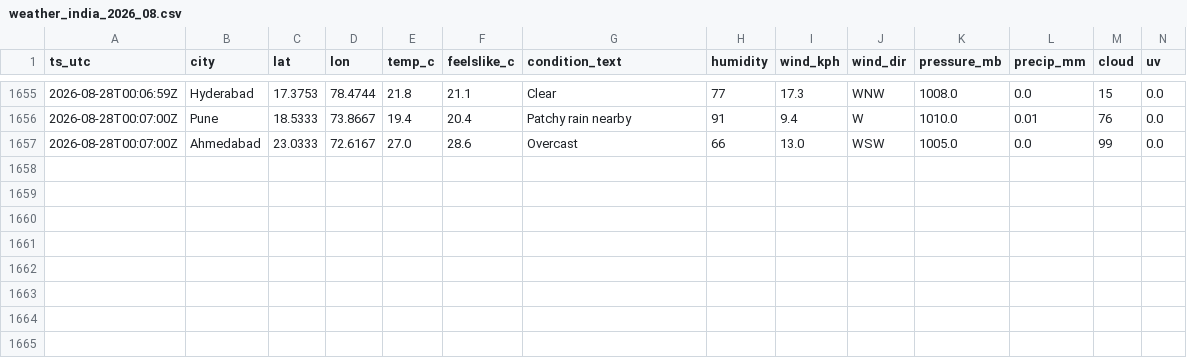
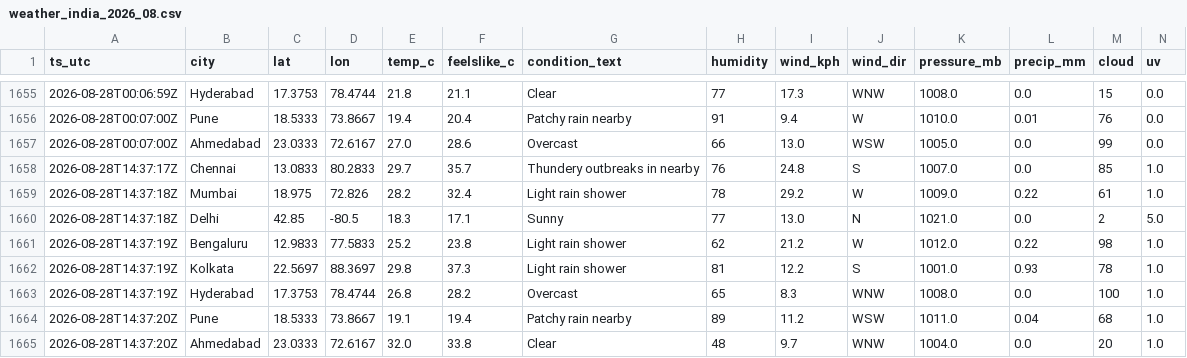
Before and after one commit to anwarmohammedbasha/weather-api-fetch, a CSV file: data/weather_india_2026_08.csv, drawn as a sheet; only a part is shown, gaps mark what is left out; rows hold the shown columns only; the diff names each change by its address in the sheet, - before the commit and + after, or states it on an @@ line.

```diff
--- a/data/weather_india_2026_08.csv
+++ b/data/weather_india_2026_08.csv
+row 1658: 2026-08-28T14:37:17Z | Chennai | 13.0833 | 80.2833 | 29.7 | 35.7 | Thundery outbreaks in nearby | 76 | 24.8 | S | 1007.0 | 0.0 | 85 | 1.0
+row 1659: 2026-08-28T14:37:18Z | Mumbai | 18.975 | 72.826 | 28.2 | 32.4 | Light rain shower | 78 | 29.2 | W | 1009.0 | 0.22 | 61 | 1.0
+row 1660: 2026-08-28T14:37:18Z | Delhi | 42.85 | -80.5 | 18.3 | 17.1 | Sunny | 77 | 13.0 | N | 1021.0 | 0.0 | 2 | 5.0
+row 1661: 2026-08-28T14:37:19Z | Bengaluru | 12.9833 | 77.5833 | 25.2 | 23.8 | Light rain shower | 62 | 21.2 | W | 1012.0 | 0.22 | 98 | 1.0
+row 1662: 2026-08-28T14:37:19Z | Kolkata | 22.5697 | 88.3697 | 29.8 | 37.3 | Light rain shower | 81 | 12.2 | S | 1001.0 | 0.93 | 78 | 1.0
+row 1663: 2026-08-28T14:37:19Z | Hyderabad | 17.3753 | 78.4744 | 26.8 | 28.2 | Overcast | 65 | 8.3 | WNW | 1008.0 | 0.0 | 100 | 1.0
+row 1664: 2026-08-28T14:37:20Z | Pune | 18.5333 | 73.8667 | 19.1 | 19.4 | Patchy rain nearby | 89 | 11.2 | WSW | 1011.0 | 0.04 | 68 | 1.0
+row 1665: 2026-08-28T14:37:20Z | Ahmedabad | 23.0333 | 72.6167 | 32.0 | 33.8 | Clear | 48 | 9.7 | WNW | 1004.0 | 0.0 | 20 | 1.0
```
Also changed, not shown: 8 other files.
